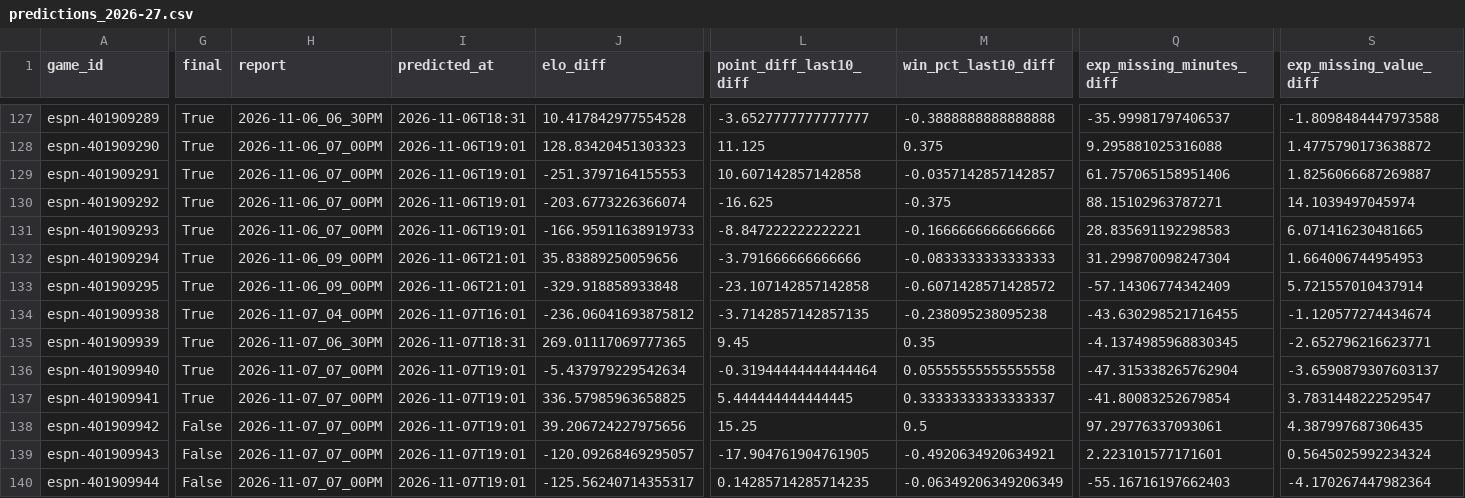
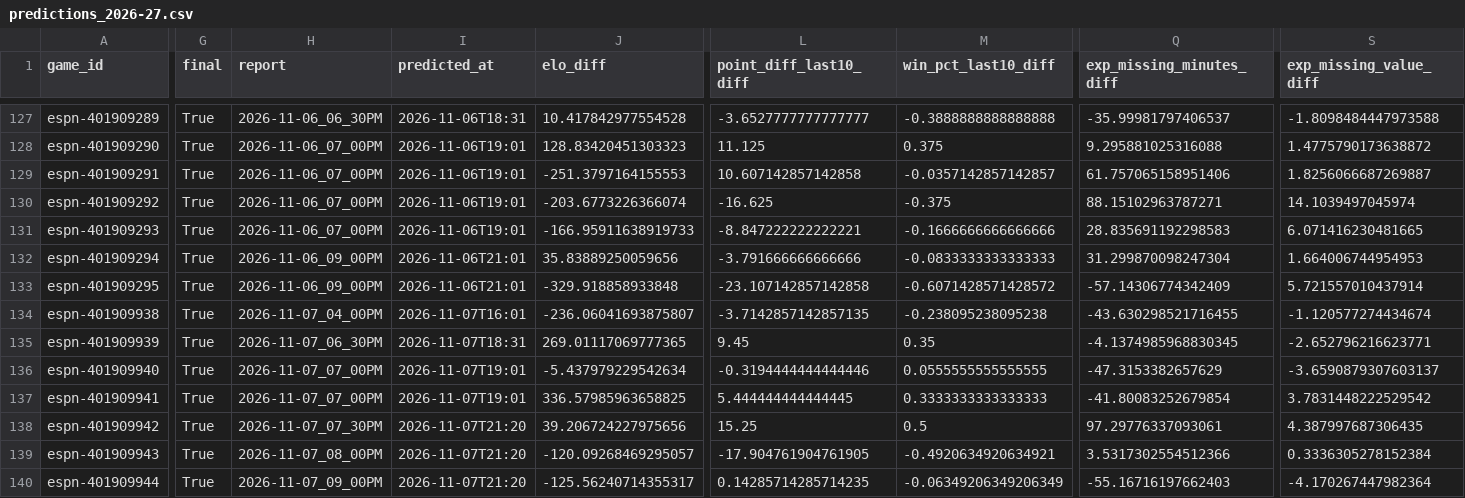
Before and after one commit to z3nsz/nba-prediction, a CSV file: live_state/predictions_2026-27.csv, drawn as a sheet; only a part is shown, gaps mark what is left out; the diff covers the shown part only; the diff names each change by its address in the sheet, - before the commit and + after, or states it on an @@ line.

```diff
--- a/live_state/predictions_2026-27.csv
+++ b/live_state/predictions_2026-27.csv
-J134 (elo_diff): -236.06041693875812
+J134 (elo_diff): -236.06041693875807
-L136 (point_diff_last10_diff): -0.31944444444444464
+L136 (point_diff_last10_diff): -0.3194444444444446
-M136 (win_pct_last10_diff): 0.05555555555555558
+M136 (win_pct_last10_diff): 0.0555555555555555
-Q136 (exp_missing_minutes_diff): -47.315338265762904
+Q136 (exp_missing_minutes_diff): -47.3153382657629
-M137 (win_pct_last10_diff): 0.33333333333333337
+M137 (win_pct_last10_diff): 0.3333333333333333
-S137 (exp_missing_value_diff): 3.7831448222529547
+S137 (exp_missing_value_diff): 3.7831448222529542
-G138:G140 (final): False
+G138:G140 (final): True
-H138 (report): 2026-11-07_07_00PM
+H138 (report): 2026-11-07_07_30PM
-I138:I140 (predicted_at): 2026-11-07T19:01
+I138:I140 (predicted_at): 2026-11-07T21:20
-H139 (report): 2026-11-07_07_00PM
+H139 (report): 2026-11-07_08_00PM
-Q139 (exp_missing_minutes_diff): 2.223101577171601
+Q139 (exp_missing_minutes_diff): 3.5317302554512366
-S139 (exp_missing_value_diff): 0.5645025992234324
+S139 (exp_missing_value_diff): 0.3336305278152384
-H140 (report): 2026-11-07_07_00PM
+H140 (report): 2026-11-07_09_00PM
```
Also changed, not shown: 2 edited cells elsewhere in this file, live_state/listings_2026-27.csv, live_state/player_games_2026-27.csv, 4 other files.
